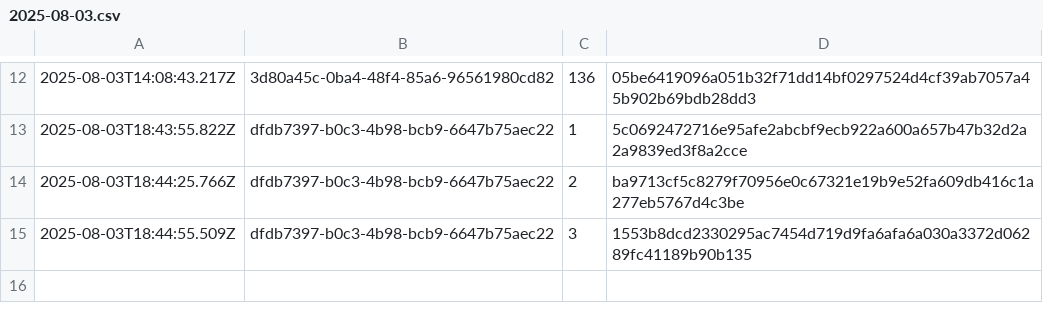
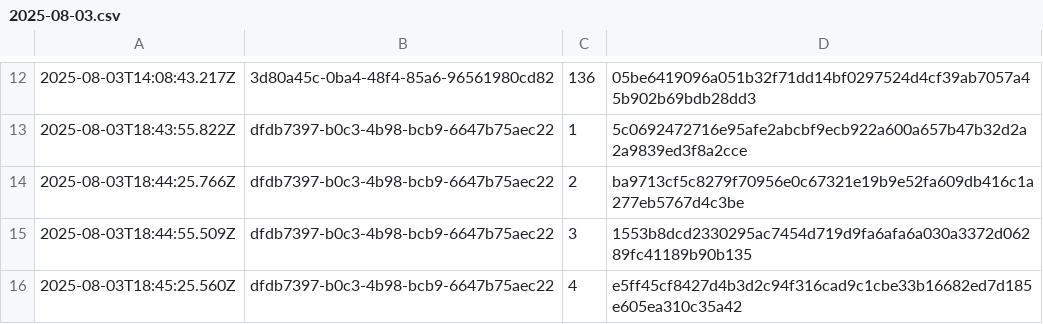
Before and after one commit to traceprompt/open-anchors, a CSV file: 2025-08-03.csv, drawn as a sheet; only a part is shown, gaps mark what is left out.

Commit message:
anchor 1 roots (2025-08-03)

```diff
--- a/2025-08-03.csv
+++ b/2025-08-03.csv
@@ -15 +15,2 @@
 2025-08-03T18:44:55.509Z,dfdb7397-b0c3-4b98-bcb9-6647b75aec22,3,1553b8dcd2330295ac7454d719d9fa6afa6a030a3372d06289fc41189b90b135
+2025-08-03T18:45:25.560Z,dfdb7397-b0c3-4b98-bcb9-6647b75aec22,4,e5ff45cf8427d4b3d2c94f316cad9c1cbe33b16682ed7d185e605ea310c35a42
```
